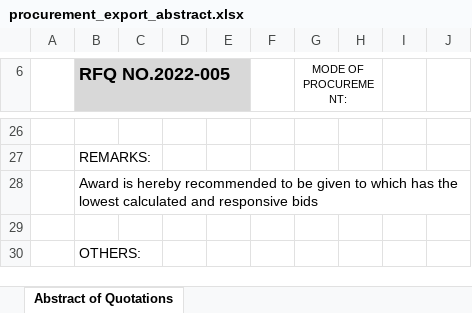
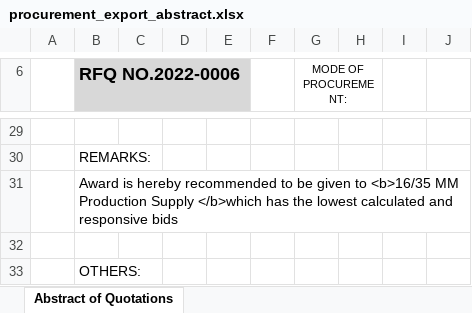
Before and after one commit to itskimeng/fas2020, an Excel workbook: procurement_export_abstract.xlsx, sheet Abstract of Quotations, drawn as a sheet; only a part is shown, gaps mark what is left out; values as stored, in another font and other column widths than the file's, no borders; charts and pictures not drawn; addresses are those after the commit; the diff covers the shown part only; the diff names each change by its address in the sheet, - before the commit and + after, or states it on an @@ line.

```diff
--- a/procurement_export_abstract.xlsx (sheet Abstract of Quotations)
+++ b/procurement_export_abstract.xlsx (sheet Abstract of Quotations)
-B6: RFQ NO.2022-005
+B6: RFQ NO.2022-0006
-B31 (RFQ NO.2022-0006): …given to which has the…
+B31 (RFQ NO.2022-0006): …given to <b>16/35 MM Production Supply </b>which has the…
```
Also changed, not shown: 6 added rows, 3 removed rows, 21 edited cells, cell formats and merged cells elsewhere in this sheet, 4 other files.
